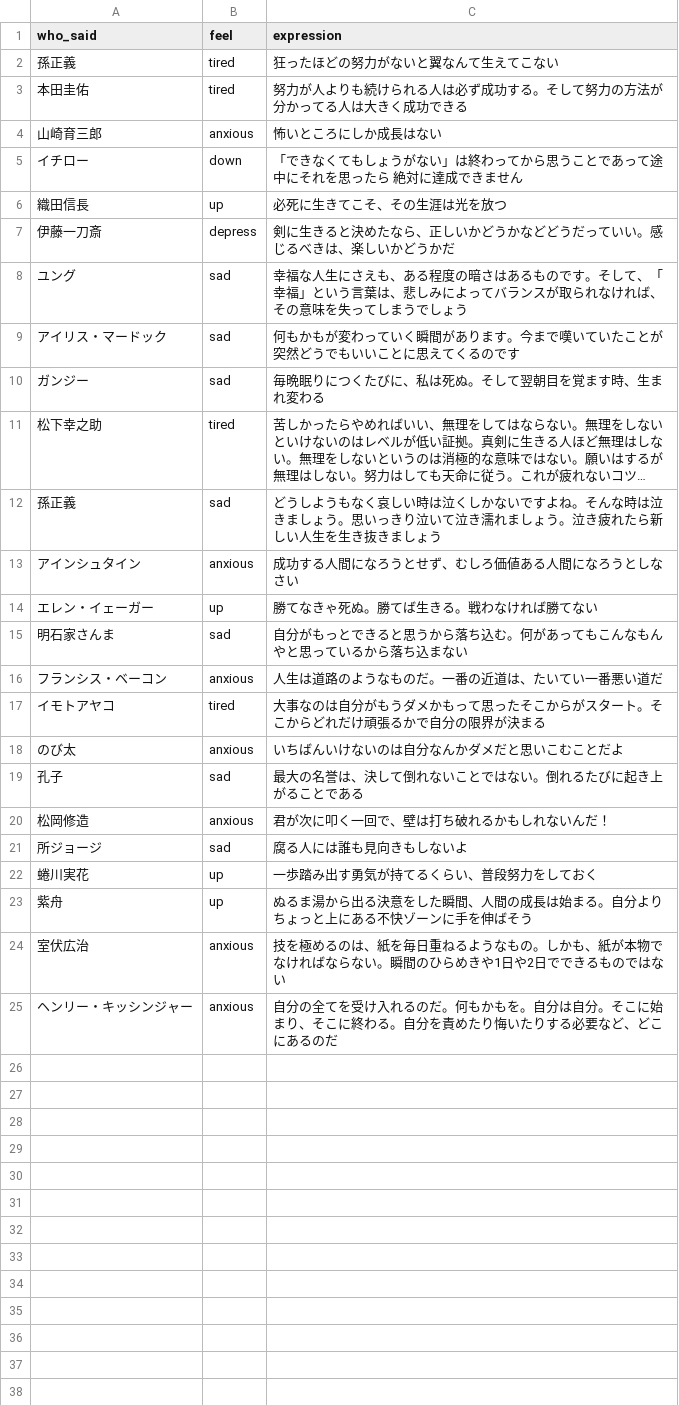
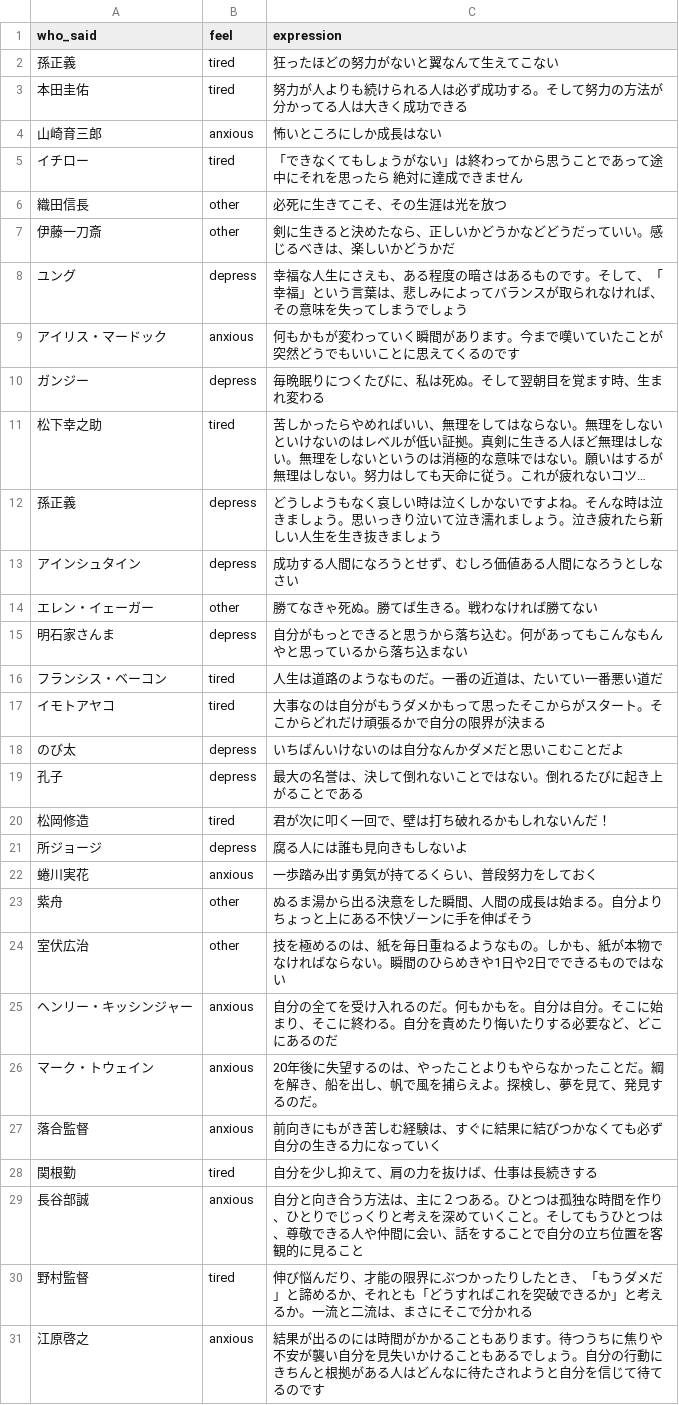
Before and after one commit to nararyo/portfolio_proverb_app, a CSV file: db/csv_data/proverbs.csv, drawn as a sheet; only a part is shown; long unchanged cells end in …; the diff covers the shown part only; the diff names each change by its address in the sheet, - before the commit and + after, or states it on an @@ line.

Commit message:
proverbコントローラーリファクタリング

```diff
--- a/db/csv_data/proverbs.csv
+++ b/db/csv_data/proverbs.csv
-B5 (feel): down
+B5 (feel): tired
-B6 (feel): up
+B6 (feel): other
-B7 (feel): depress
+B7 (feel): other
-B8 (feel): sad
+B8 (feel): depress
-B9 (feel): sad
+B9 (feel): anxious
-B10 (feel): sad
+B10 (feel): depress
-B12 (feel): sad
+B12 (feel): depress
-B13 (feel): anxious
+B13 (feel): depress
-B14 (feel): up
+B14 (feel): other
-B15 (feel): sad
+B15 (feel): depress
-B16 (feel): anxious
+B16 (feel): tired
-B18 (feel): anxious
+B18 (feel): depress
-B19 (feel): sad
+B19 (feel): depress
-B20 (feel): anxious
+B20 (feel): tired
-B21 (feel): sad
+B21 (feel): depress
-B22 (feel): up
+B22 (feel): anxious
-B23 (feel): up
+B23 (feel): other
-B24 (feel): anxious
+B24 (feel): other
+row 26: マーク・トウェイン | anxious | 20年後に失望するのは、やったことよりもやらなかったことだ。綱を解き、船を出し、帆で風を捕らえよ。探検し、夢を見て、発見するのだ。
+row 27: 落合監督 | anxious | 前向きにもがき苦しむ経験は、すぐに結果に結びつかなくても必ず自分の生きる力になっていく
+row 28: 関根勤 | tired | 自分を少し抑えて、肩の力を抜けば、仕事は長続きする
+row 29: 長谷部誠 | anxious | 自分と向き合う方法は、主に２つある。ひとつは孤独な時間を作り、ひとりでじっくりと考えを深めていくこと。そしてもうひとつは、尊敬できる人や仲間に会い、話をすることで自分の立ち位置を客観的に見ること
+row 30: 野村監督 | tired | 伸び悩んだり、才能の限界にぶつかったりしたとき、「もうダメだ」と諦めるか、それとも「どうすればこれを突破できるか」と考えるか。一流と二流は、まさにそこで分かれる
+row 31: 江原啓之 | anxious | 結果が出るのには時間がかかることもあります。待つうちに焦りや不安が襲い自分を見失いかけることもあるでしょう。自分の行動にきちんと根拠がある人はどんなに待たされようと自分を信じて待てるのです
```
Also changed, not shown: 33 added rows elsewhere in this file, 9 other files.
